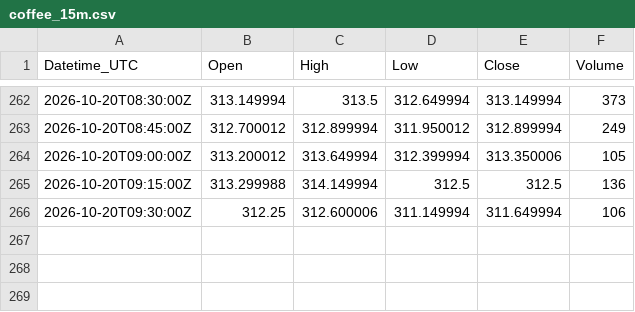
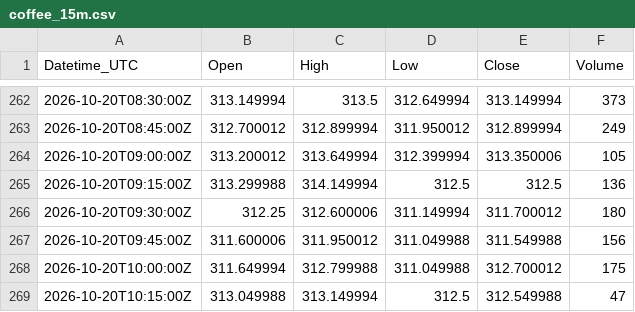
Before and after one commit to Kubula-xu/claude-finance-data, a CSV file: data/coffee_15m.csv, drawn as a sheet; only a part is shown, gaps mark what is left out.

```diff
--- a/data/coffee_15m.csv
+++ b/data/coffee_15m.csv
@@ -265,2 +265,5 @@ Datetime_UTC,Open,High,Low,Close,Volume
 2026-10-20T09:15:00Z,313.299988,314.149994,312.5,312.5,136
-2026-10-20T09:30:00Z,312.25,312.600006,311.149994,311.649994,106
+2026-10-20T09:30:00Z,312.25,312.600006,311.149994,311.700012,180
+2026-10-20T09:45:00Z,311.600006,311.950012,311.049988,311.549988,156
+2026-10-20T10:00:00Z,311.649994,312.799988,311.049988,312.700012,175
+2026-10-20T10:15:00Z,313.049988,313.149994,312.5,312.549988,47
```
Also changed, not shown: data/dxy_15m.csv, data/gold_15m.csv, 37 other files.
